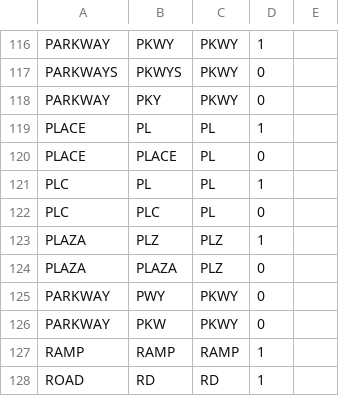
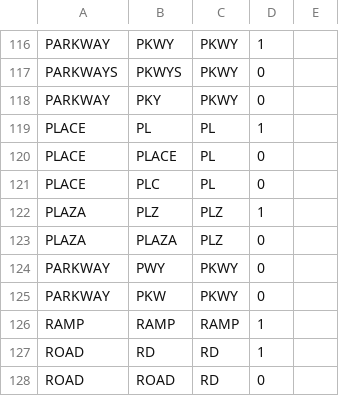
Before and after one commit to CityOfPhiladelphia/passyunk, a CSV file: passyunk/pdata/suffix.csv, drawn as a sheet; only a part is shown, gaps mark what is left out; the shorter side is filled out with more unchanged rows.

Commit message:
Revise 'plc' suffix standardization.

```diff
--- a/passyunk/pdata/suffix.csv
+++ b/passyunk/pdata/suffix.csv
@@ -120,4 +120,3 @@ PLACE,PL,PL,1,
 PLACE,PLACE,PL,0,
-PLC,PL,PL,1,
-PLC,PLC,PL,0,
+PLACE,PLC,PL,0,
 PLAZA,PLZ,PLZ,1,
```
